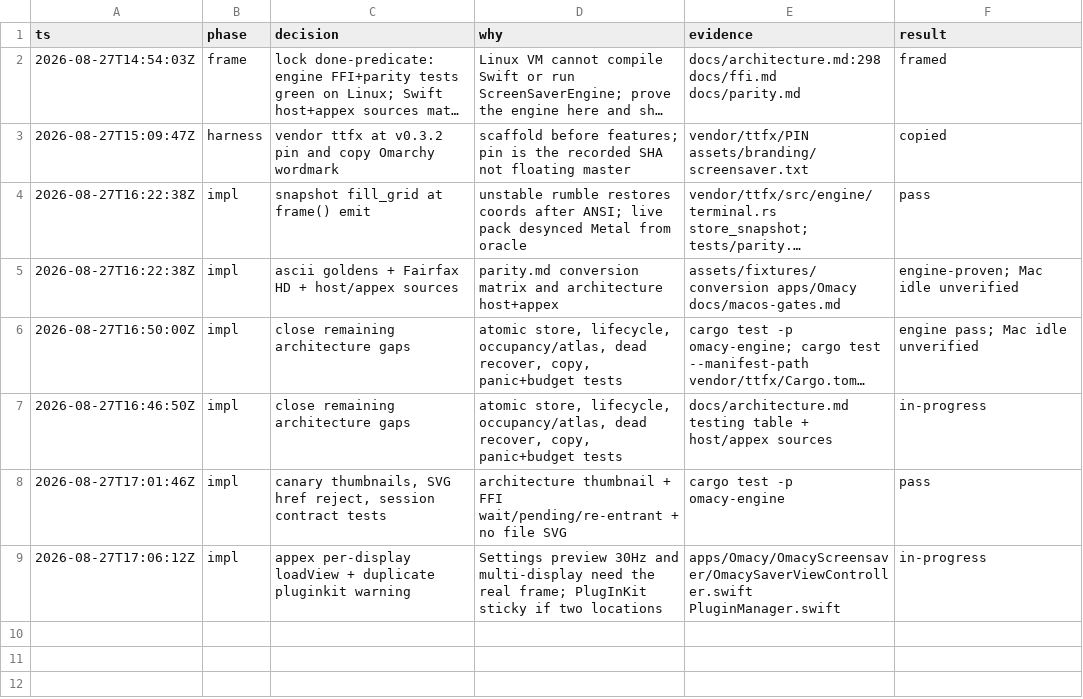
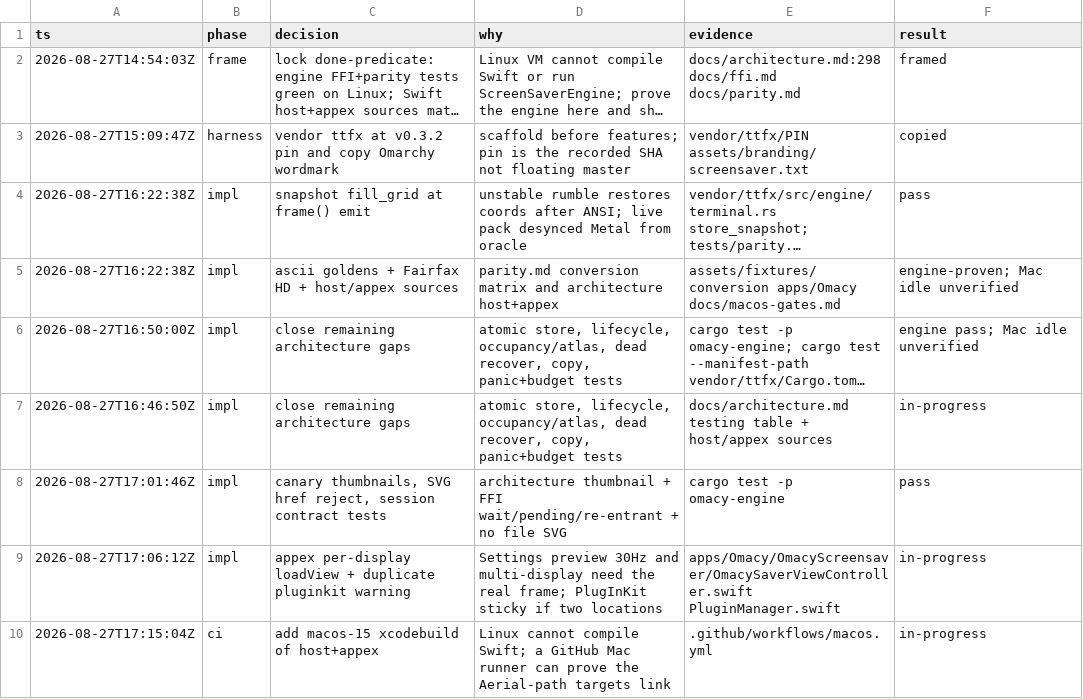
Before and after one commit to dedene/omacy, a TSV file: .audit/omacy-impl.tsv, drawn as a sheet; long unchanged cells end in …; the diff names each change by its address in the sheet, - before the commit and + after, or states it on an @@ line.

```diff
--- a/.audit/omacy-impl.tsv
+++ b/.audit/omacy-impl.tsv
+row 10: 2026-08-27T17:15:04Z | ci | add macos-15 xcodebuild of host+appex | Linux cannot compile Swift; a GitHub Mac runner can prove the Aerial-path targets link | .github/workflows/macos.yml | in-progress
```
Also changed, not shown: 4 other files.
